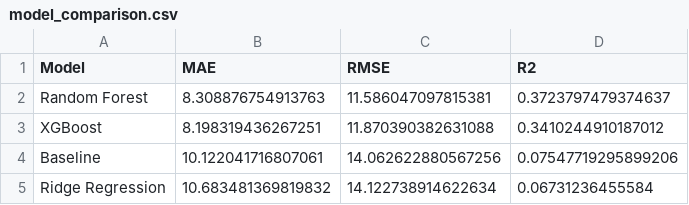
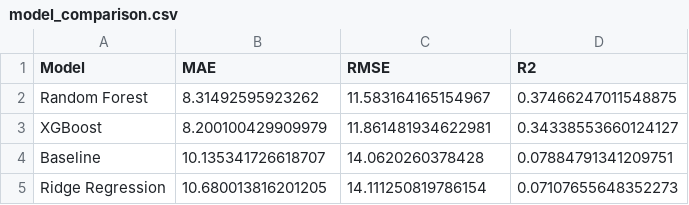
Before and after one commit to itsmeumaima/Pearls-AQI-Predictor, a CSV file: results/model_comparison.csv, drawn as a sheet.

```diff
--- a/results/model_comparison.csv
+++ b/results/model_comparison.csv
@@ -1,5 +1,5 @@
 Model,MAE,RMSE,R2
-Random Forest,8.308876754913763,11.586047097815381,0.3723797479374637
-XGBoost,8.198319436267251,11.870390382631088,0.3410244910187012
-Baseline,10.122041716807061,14.062622880567256,0.07547719295899206
-Ridge Regression,10.683481369819832,14.122738914622634,0.06731236455584
+Random Forest,8.31492595923262,11.583164165154967,0.37466247011548875
+XGBoost,8.200100429909979,11.861481934622981,0.34338553660124127
+Baseline,10.135341726618707,14.0620260378428,0.07884791341209751
+Ridge Regression,10.680013816201205,14.111250819786154,0.07107655648352273
```
Also changed, not shown: results/horizon_results.csv, results/random_forest_test_predictions.csv, 14 other files.
